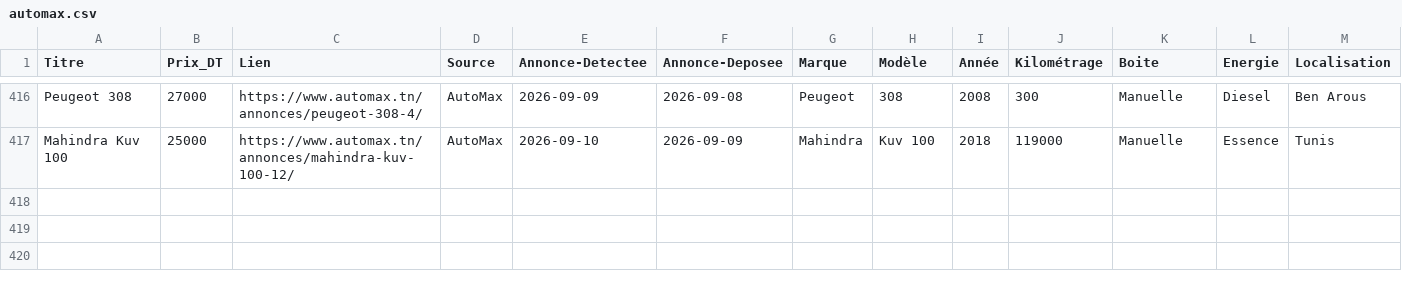
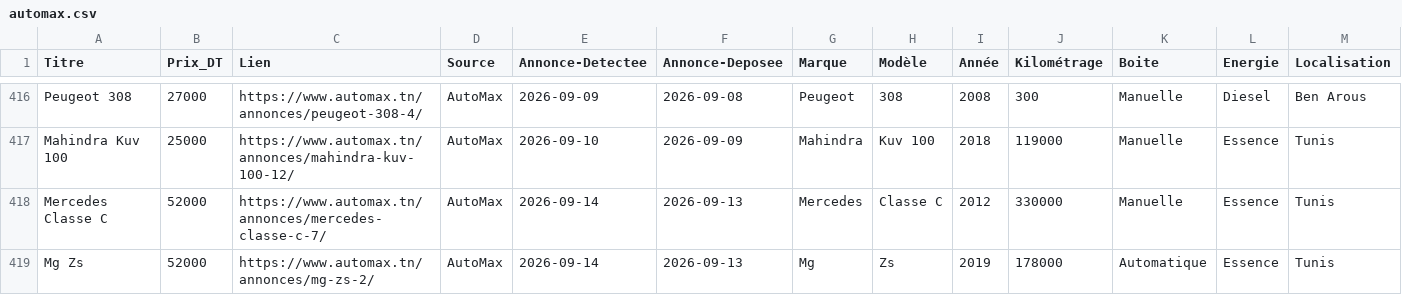
Before and after one commit to iheb-bibani/AutoDeal-Tunisie, a CSV file: data/raw/automax.csv, drawn as a sheet; only a part is shown, gaps mark what is left out; rows hold the shown columns only; the diff names each change by its address in the sheet, - before the commit and + after, or states it on an @@ line.

```diff
--- a/data/raw/automax.csv
+++ b/data/raw/automax.csv
+row 418: Mercedes Classe C | 52000 | https://www.automax.tn/annonces/mercedes-classe-c-7/ | AutoMax | 2026-09-14 | 2026-09-13 | Mercedes | Classe C | 2012 | 330000 | Manuelle | Essence | Tunis
+row 419: Mg Zs | 52000 | https://www.automax.tn/annonces/mg-zs-2/ | AutoMax | 2026-09-14 | 2026-09-13 | Mg | Zs | 2019 | 178000 | Automatique | Essence | Tunis
```
Also changed, not shown: data/raw/autocentral.csv, 14 other files.
